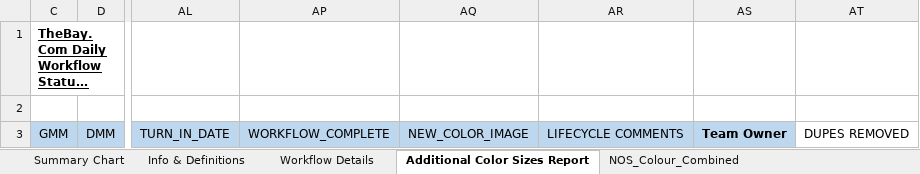
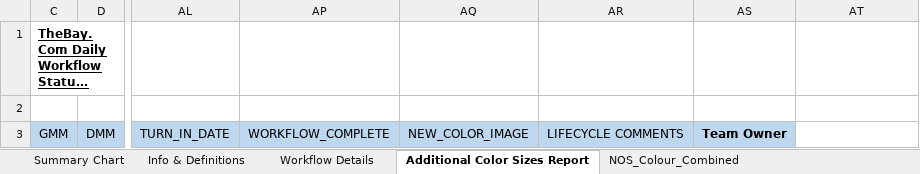
Before and after one commit to alwaysmiddle/LifeCycleWorkflowTool, an Excel workbook: LifeCycleDevEnvironmentConsole/WorkFlow Data/TheBay/Template/Daily Workflow_TheBay_Final_Template_2020.xlsx, sheet Additional Color Sizes Report, drawn as a sheet; only a part is shown, gaps mark what is left out; long unchanged cells end in …; values as stored, in another font and other column widths than the file's, no borders; the diff names each change by its address in the sheet, - before the commit and + after, or states it on an @@ line.

```diff
--- a/LifeCycleDevEnvironmentConsole/WorkFlow Data/TheBay/Template/Daily Workflow_TheBay_Final_Template_2020.xlsx (sheet Additional Color Sizes Report)
+++ b/LifeCycleDevEnvironmentConsole/WorkFlow Data/TheBay/Template/Daily Workflow_TheBay_Final_Template_2020.xlsx (sheet Additional Color Sizes Report)
-AT3: DUPES REMOVED
+AT3: (empty)
```
Also changed, not shown: sheet Summary Chart, 7 other files.
